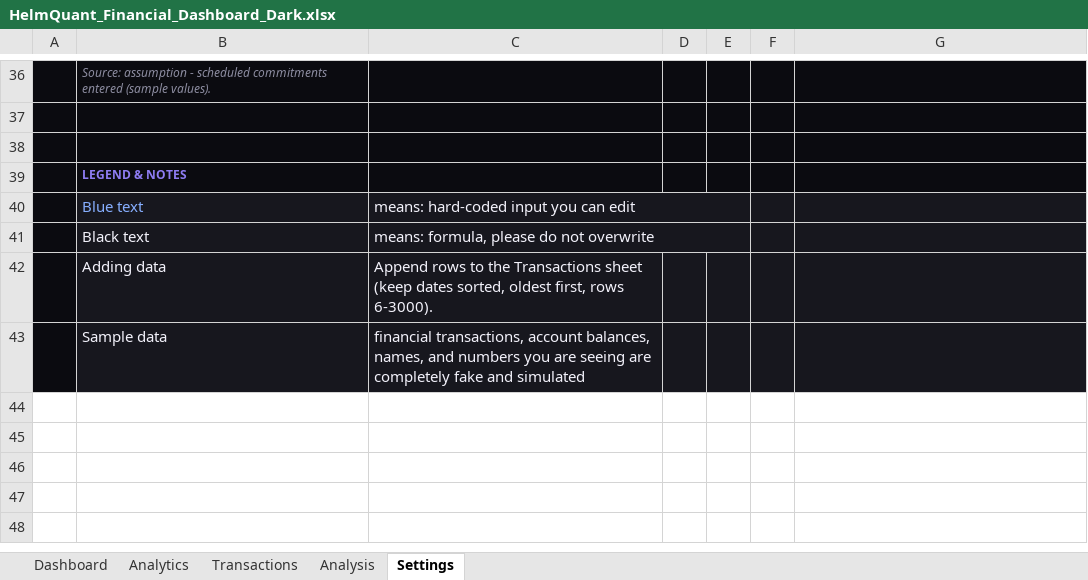
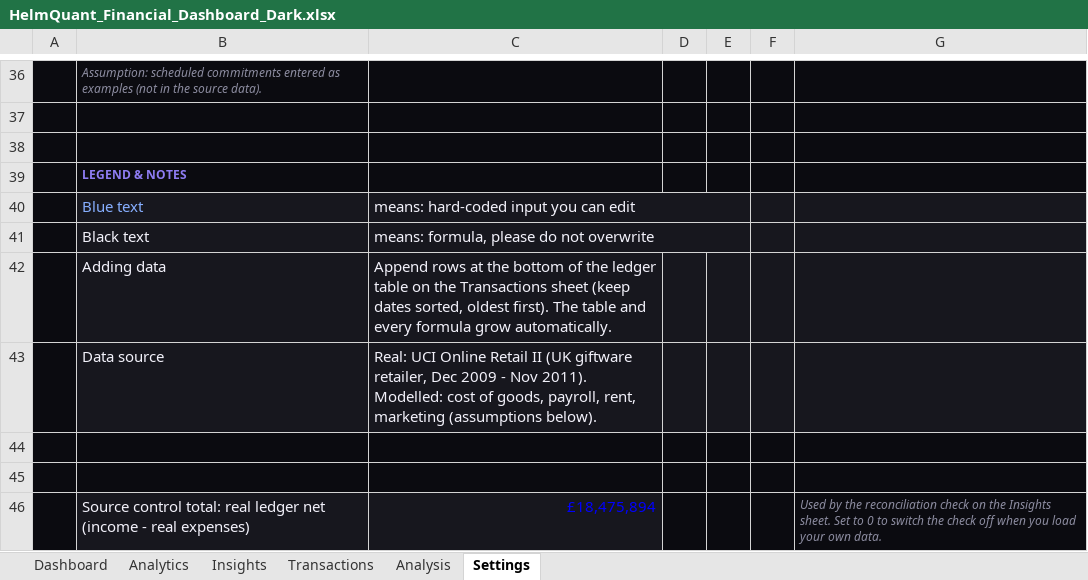
Before and after one commit to kazimalizaidi/financial-analytics-dashboard, an Excel workbook: dashboards/HelmQuant_Financial_Dashboard_Dark.xlsx, sheet Settings, drawn as a sheet; only a part is shown, gaps mark what is left out; values as stored, in another font and other column widths than the file's, no borders; addresses are those after the commit; the diff covers the shown part only; the diff names each change by its address in the sheet, - before the commit and + after, or states it on an @@ line.

```diff
--- a/dashboards/HelmQuant_Financial_Dashboard_Dark.xlsx (sheet Settings)
+++ b/dashboards/HelmQuant_Financial_Dashboard_Dark.xlsx (sheet Settings)
+sheet tab: Insights
-B36: Source: assumption - scheduled commitments entered (sample values).
+B36: Assumption: scheduled commitments entered as examples (not in the source data).
-C42: Append rows to the Transactions sheet (keep dates sorted, oldest first, rows 6-3000).
+C42: Append rows at the bottom of the ledger table on the Transactions sheet (keep dates sorted, oldest first). The table and every formula grow automatically.
+row 43:  | Data source | Real: UCI Online Retail II (UK giftware retailer, Dec 2009 - Nov 2011). Modelled: cost of goods, payroll, rent, marketing (assumptions below).
-row 44:  | Sample data | financial transactions, account balances, names, and numbers you are seeing are completely fake and simulated
+row 44: (empty)
+row 45: (empty)
+row 46:  | Source control total: real ledger net (income - real expenses) | £18,475,894 |  |  |  | Used by the reconciliation check on the Insights sheet. Set to 0 to switch the check off when you load your own data.
```
Also changed, not shown: 11 added rows, 11 removed rows and 17 edited cells elsewhere in this sheet, sheet Transactions, sheet Analysis, sheet Analytics, sheet Dashboard, charts or pictures, dashboards/HelmQuant_Financial_Dashboard_Green.xlsx, dashboards/HelmQuant_Financial_Dashboard_Pink.xlsx, 11 other files.
